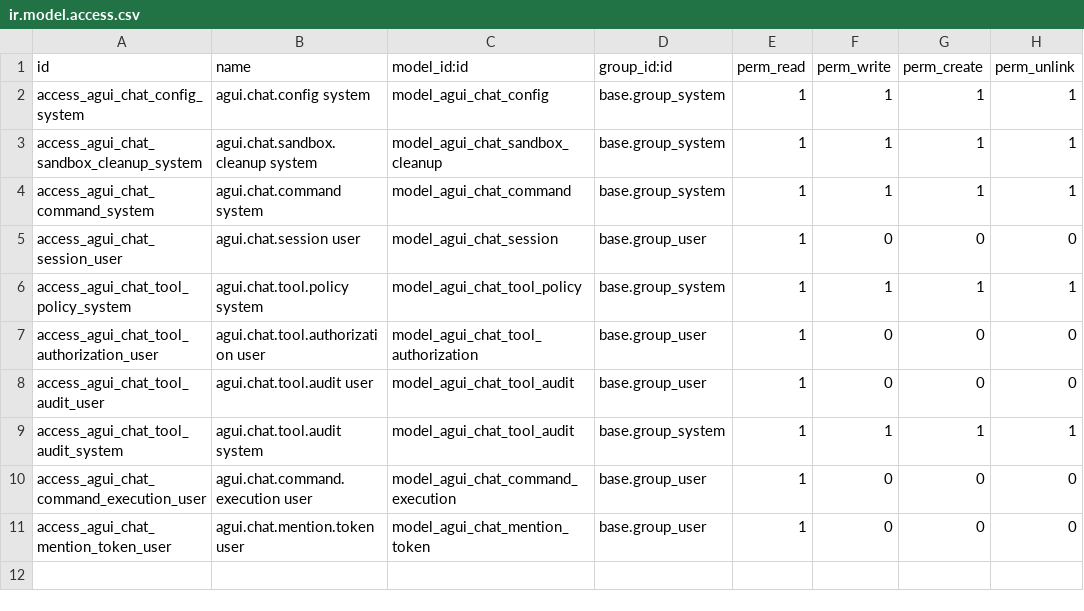
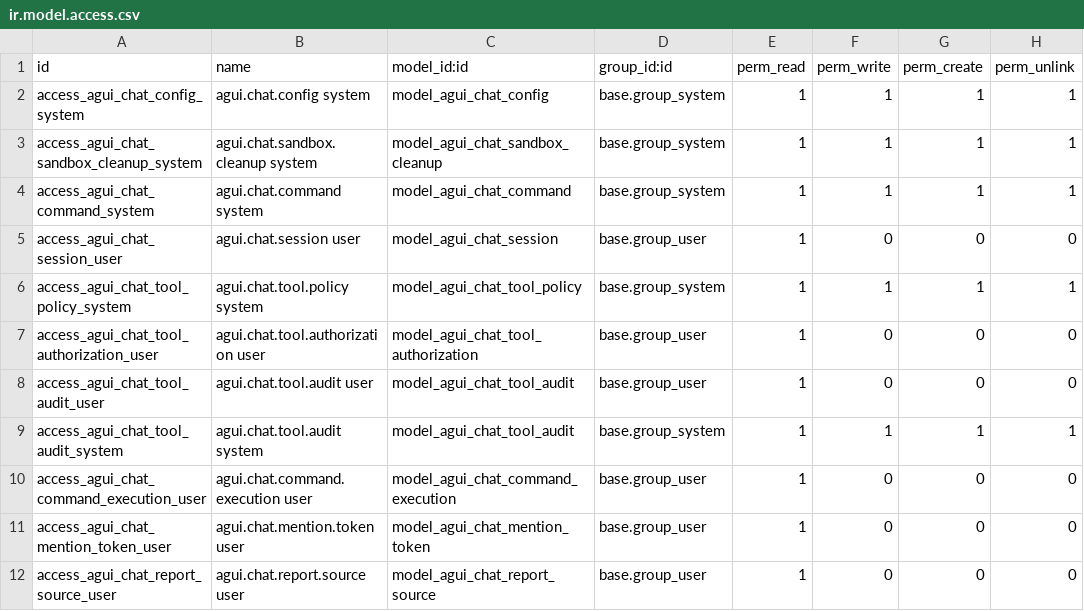
Before and after one commit to ClassesOver/sm, a CSV file: agui_chat/security/ir.model.access.csv, drawn as a sheet.

Commit message:
feat(report): 添加当前列表 PDF 报表协议

```diff
--- a/agui_chat/security/ir.model.access.csv
+++ b/agui_chat/security/ir.model.access.csv
@@ -11 +11,2 @@ access_agui_chat_command_execution_user,agui.chat.command.execution user,model_a
 access_agui_chat_mention_token_user,agui.chat.mention.token user,model_agui_chat_mention_token,base.group_user,1,0,0,0
+access_agui_chat_report_source_user,agui.chat.report.source user,model_agui_chat_report_source,base.group_user,1,0,0,0
```
Also changed, not shown: 47 other files.
